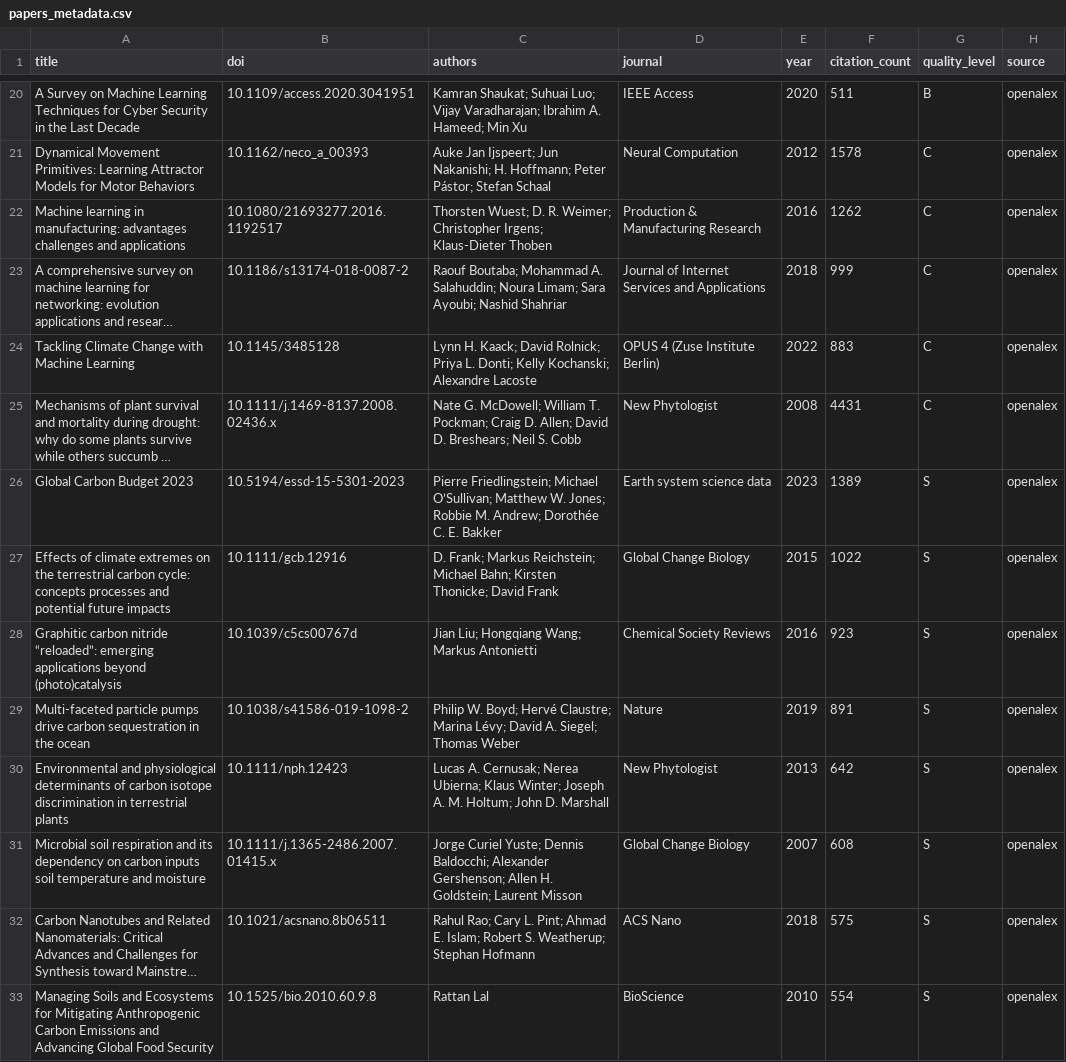
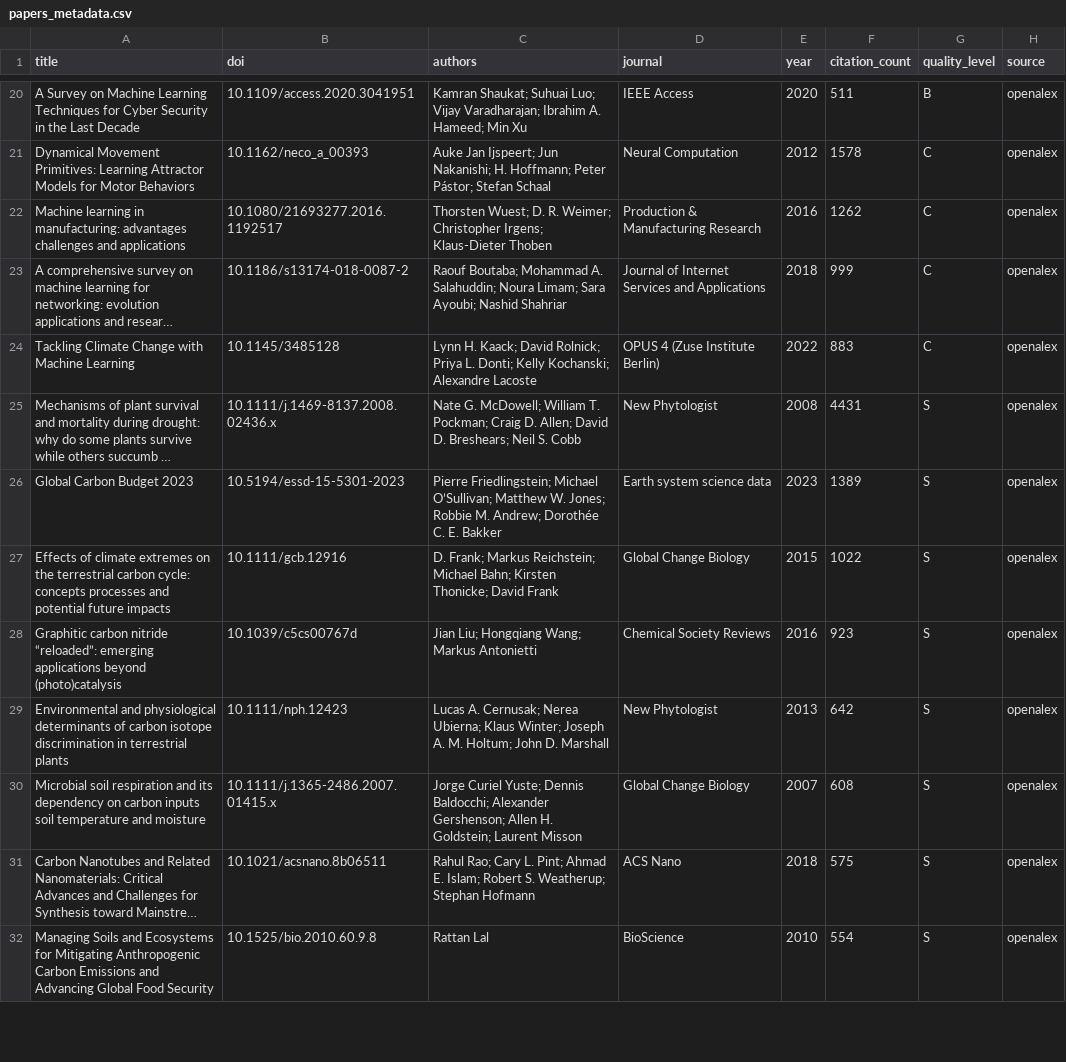
Before and after one commit to fangqian616/consensus-pipeline, a CSV file: run_output/papers_metadata.csv, drawn as a sheet; only a part is shown, gaps mark what is left out; long unchanged cells end in …; the diff covers the shown part only; the diff names each change by its address in the sheet, - before the commit and + after, or states it on an @@ line.

```diff
--- a/run_output/papers_metadata.csv
+++ b/run_output/papers_metadata.csv
-G25 (quality_level): C
+G25 (quality_level): S
-row 29: Multi-faceted particle pumps drive carbon sequestration in the ocean | 10.1038/s41586-019-1098-2 | Philip W. Boyd; Hervé Claustre; Marina Lévy; David A. Siegel; Thomas Weber | Nature | 2019 | 891 | S | openalex
```
Also changed, not shown: 7 removed rows and 5 edited cells elsewhere in this file, 31 other files.
